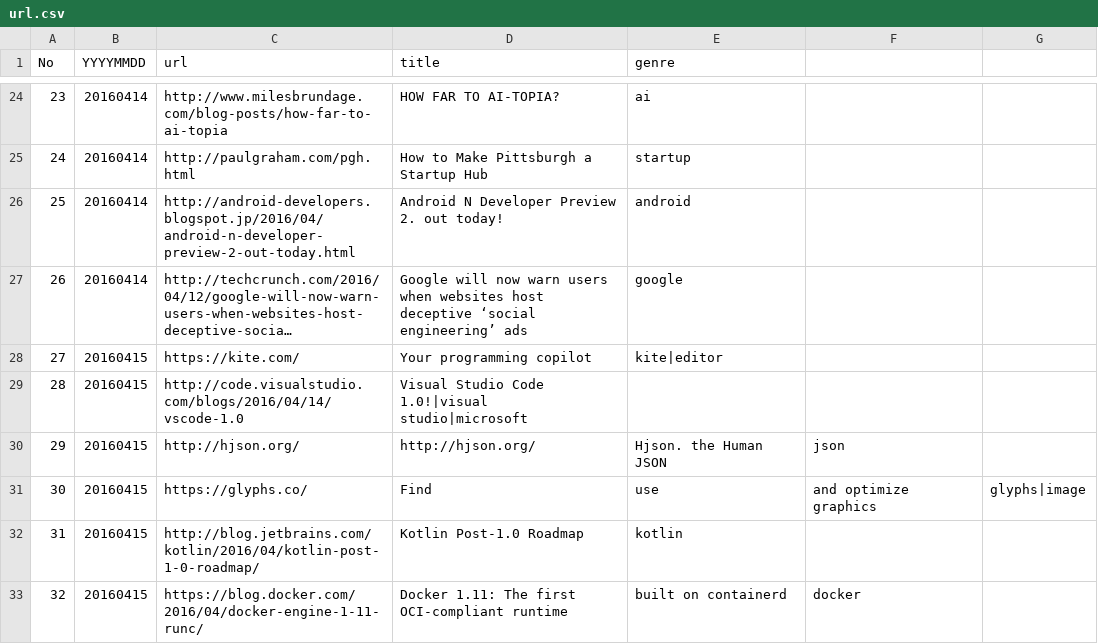
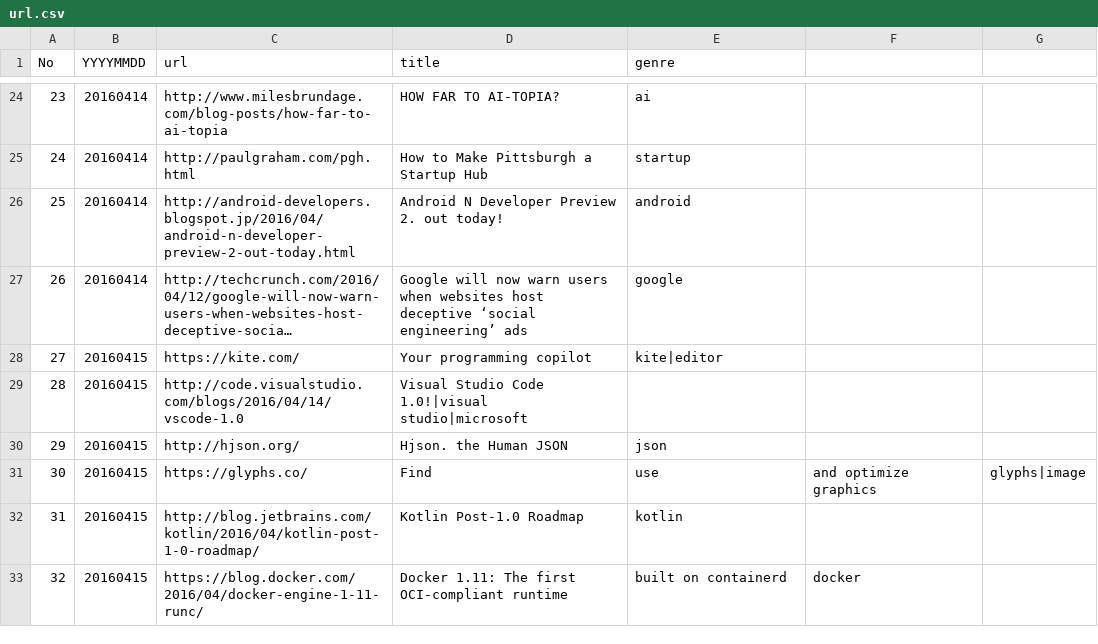
Before and after one commit to sin-to-jin/news, a CSV file: archive/url.csv, drawn as a sheet; only a part is shown, gaps mark what is left out; long unchanged cells end in ….

Commit message:
Update url.csv

```diff
--- a/archive/url.csv
+++ b/archive/url.csv
@@ -29,3 +29,3 @@ No,YYYYMMDD,url,title,genre
 28,20160415,http://code.visualstudio.com/blogs/2016/04/14/vscode-1.0,Visual Studio Code 1.0!|visual studio|microsoft
-29,20160415,http://hjson.org/,http://hjson.org/,Hjson. the Human JSON,json
+29,20160415,http://hjson.org/,Hjson. the Human JSON,json
 30,20160415,https://glyphs.co/,Find, use, and optimize graphics,glyphs|image
```
